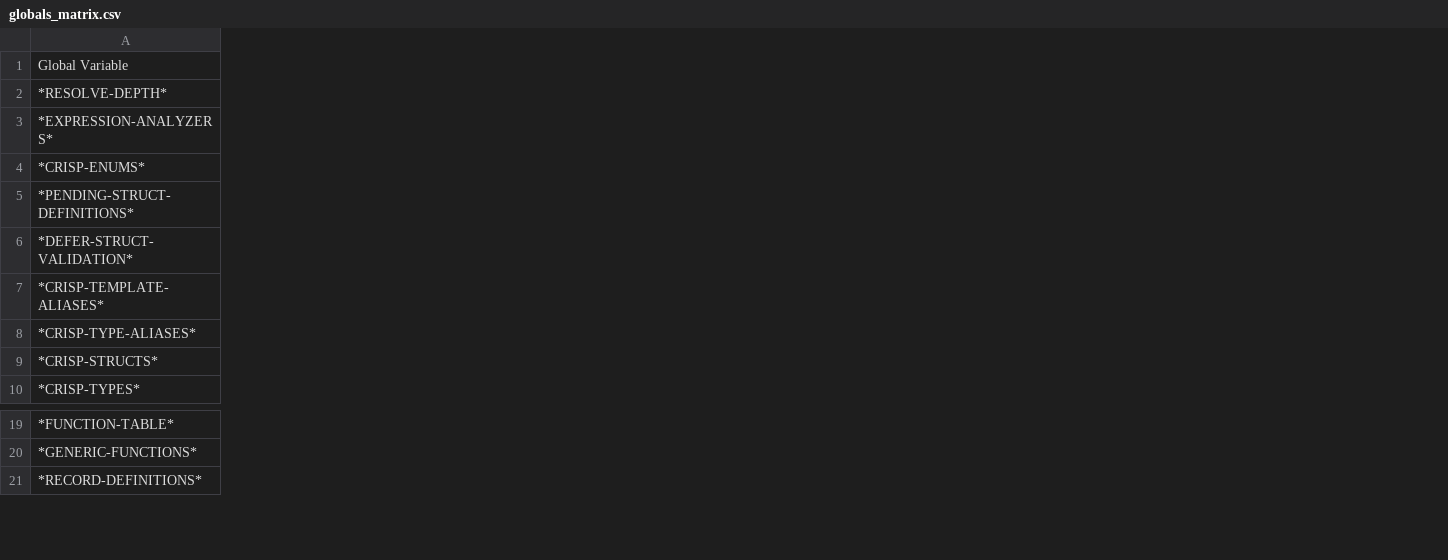
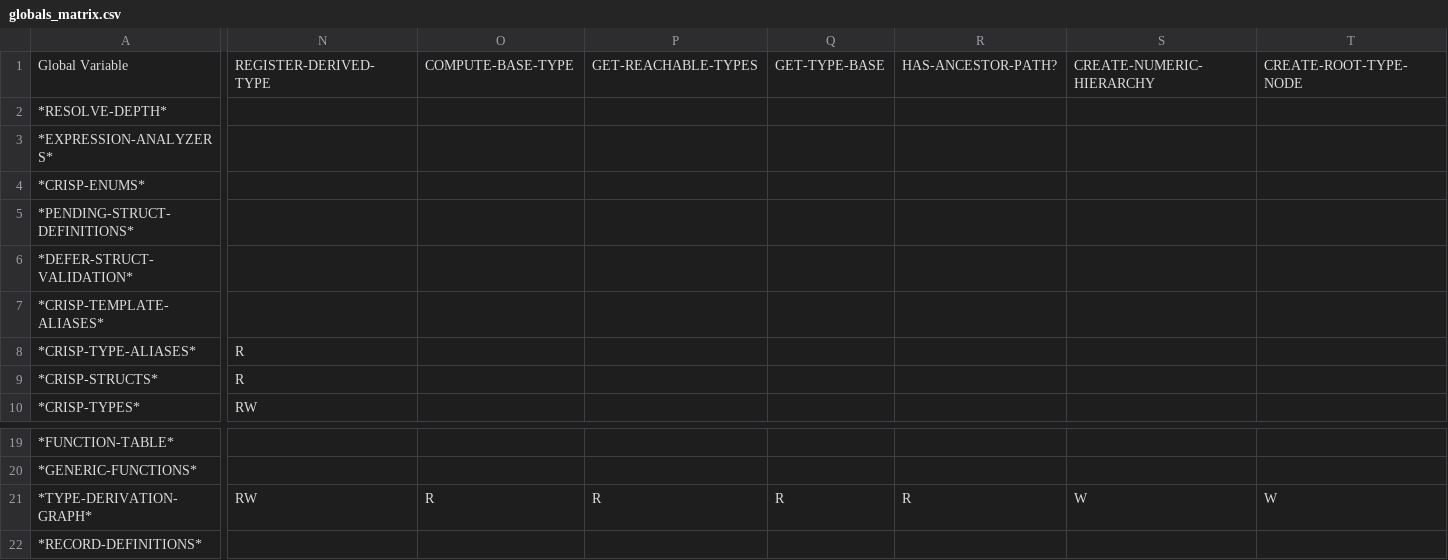
Before and after one commit to cperkinscperkins/crisp, a CSV file: docs/globals_matrix.csv, drawn as a sheet; only a part is shown, gaps mark what is left out; rows hold the shown columns only; the diff covers the shown part only; the diff names each change by its address in the sheet, - before the commit and + after, or states it on an @@ line.

```diff
--- a/docs/globals_matrix.csv
+++ b/docs/globals_matrix.csv
+column N, rows 1-10: REGISTER-DERIVED-TYPE |  |  |  |  |  |  | R | R | RW
+column O, row 1: COMPUTE-BASE-TYPE
+column P, row 1: GET-REACHABLE-TYPES
+column Q, row 1: GET-TYPE-BASE
+column R, row 1: HAS-ANCESTOR-PATH?
+column S, row 1: CREATE-NUMERIC-HIERARCHY
+column T, row 1: CREATE-ROOT-TYPE-NODE
+row 21: *TYPE-DERIVATION-GRAPH* | RW | R | R | R | R | W | W
```
Also changed, not shown: 3 added columns, 3 removed columns and 4 edited cells elsewhere in this file, docs/globals_matrix_writes.csv, 14 other files.
